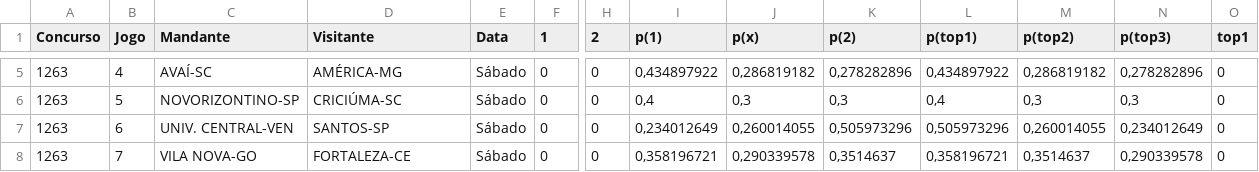
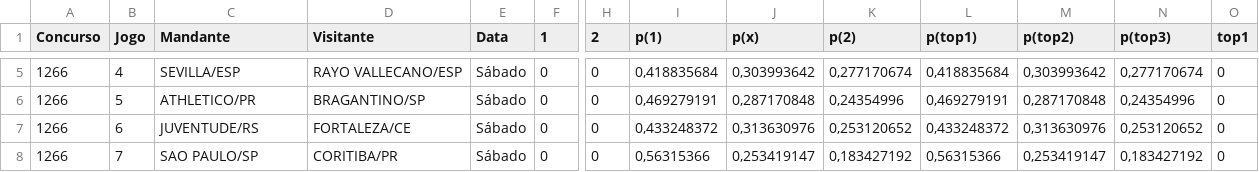
Before and after one commit to marcosvilhena87/loteca-ML-Modelo, a CSV file: data/proximo_concurso.csv, drawn as a sheet; only a part is shown, gaps mark what is left out; the diff covers the shown part only; the diff names each change by its address in the sheet, - before the commit and + after, or states it on an @@ line.

```diff
--- a/data/proximo_concurso.csv
+++ b/data/proximo_concurso.csv
-A5:A8 (Concurso): 1263
+A5:A8 (Concurso): 1266
-C5 (Mandante): AVAÍ-SC
+C5 (Mandante): SEVILLA/ESP
-D5 (Visitante): AMÉRICA-MG
+D5 (Visitante): RAYO VALLECANO/ESP
-I5 (p(1)): 0,434897922
+I5 (p(1)): 0,418835684
-J5 (p(x)): 0,286819182
+J5 (p(x)): 0,303993642
-K5 (p(2)): 0,278282896
+K5 (p(2)): 0,277170674
-L5 (p(top1)): 0,434897922
+L5 (p(top1)): 0,418835684
-M5 (p(top2)): 0,286819182
+M5 (p(top2)): 0,303993642
-N5 (p(top3)): 0,278282896
+N5 (p(top3)): 0,277170674
-C6 (Mandante): NOVORIZONTINO-SP
+C6 (Mandante): ATHLETICO/PR
-D6 (Visitante): CRICIÚMA-SC
+D6 (Visitante): BRAGANTINO/SP
-I6 (p(1)): 0,4
+I6 (p(1)): 0,469279191
-J6 (p(x)): 0,3
+J6 (p(x)): 0,287170848
-K6 (p(2)): 0,3
+K6 (p(2)): 0,24354996
-L6 (p(top1)): 0,4
+L6 (p(top1)): 0,469279191
-M6 (p(top2)): 0,3
+M6 (p(top2)): 0,287170848
-N6 (p(top3)): 0,3
+N6 (p(top3)): 0,24354996
-C7 (Mandante): UNIV. CENTRAL-VEN
+C7 (Mandante): JUVENTUDE/RS
-D7 (Visitante): SANTOS-SP
+D7 (Visitante): FORTALEZA/CE
-I7 (p(1)): 0,234012649
+I7 (p(1)): 0,433248372
-J7 (p(x)): 0,260014055
+J7 (p(x)): 0,313630976
-K7 (p(2)): 0,505973296
+K7 (p(2)): 0,253120652
-L7 (p(top1)): 0,505973296
+L7 (p(top1)): 0,433248372
-M7 (p(top2)): 0,260014055
+M7 (p(top2)): 0,313630976
-N7 (p(top3)): 0,234012649
+N7 (p(top3)): 0,253120652
-C8 (Mandante): VILA NOVA-GO
+C8 (Mandante): SAO PAULO/SP
-D8 (Visitante): FORTALEZA-CE
+D8 (Visitante): CORITIBA/PR
-I8 (p(1)): 0,358196721
+I8 (p(1)): 0,56315366
-J8 (p(x)): 0,290339578
+J8 (p(x)): 0,253419147
-K8 (p(2)): 0,3514637
+K8 (p(2)): 0,183427192
-L8 (p(top1)): 0,358196721
+L8 (p(top1)): 0,56315366
-M8 (p(top2)): 0,3514637
+M8 (p(top2)): 0,253419147
-N8 (p(top3)): 0,290339578
+N8 (p(top3)): 0,183427192
```
Also changed, not shown: 90 edited cells elsewhere in this file, data/concursos_anteriores.csv.
